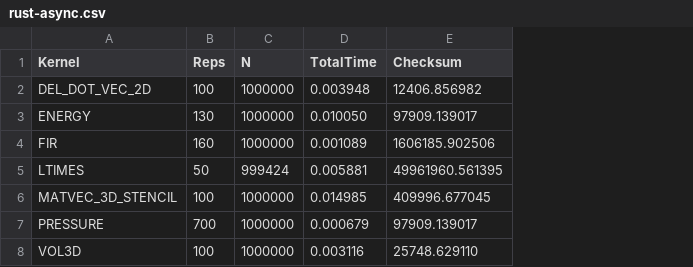
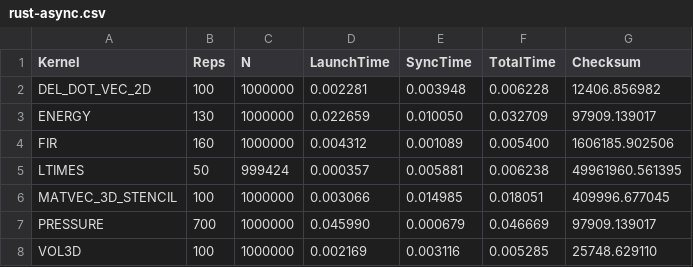
Before and after one commit to ZuseZ4/rust_perf, a CSV file: bench/amd/2026-10/rust-async.csv, drawn as a sheet; addresses are those after the commit; the diff names each change by its address in the sheet, - before the commit and + after, or states it on an @@ line.

```diff
--- a/bench/amd/2026-10/rust-async.csv
+++ b/bench/amd/2026-10/rust-async.csv
+column D (LaunchTime), rows 2-8: 0.002281 | 0.022659 | 0.004312 | 0.000357 | 0.003066 | 0.045990 | 0.002169
+column F (TotalTime), rows 2-8: 0.006228 | 0.032709 | 0.005400 | 0.006238 | 0.018051 | 0.046669 | 0.005285
-E1: TotalTime
+E1: SyncTime
```
Also changed, not shown: bench/amd/2026-10/rust-sync.csv, bench/nvidia/2026-10/rust-async.csv, 6 other files.
